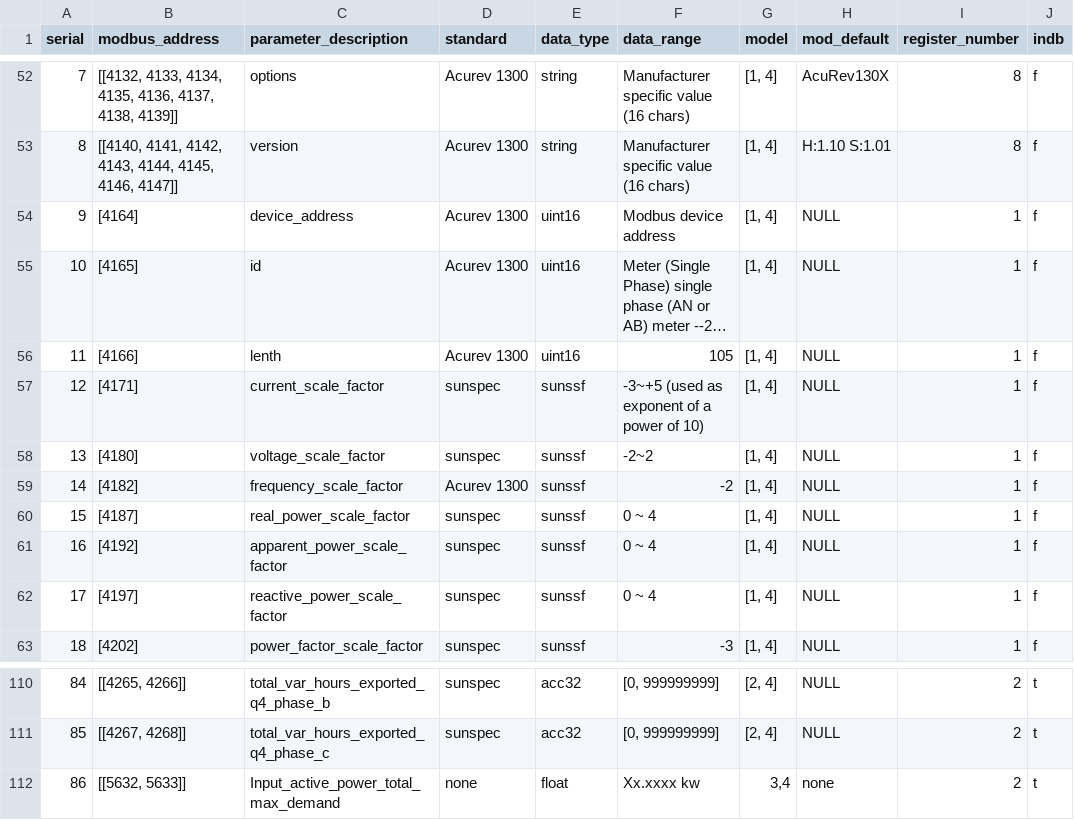
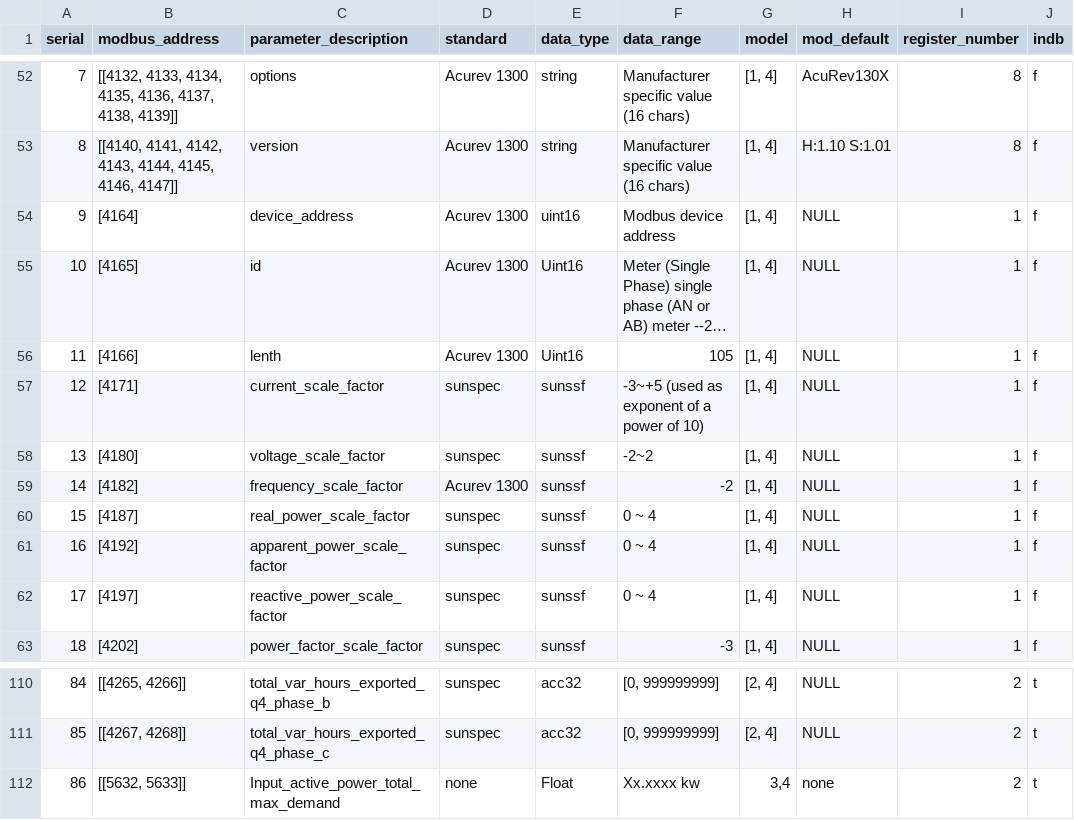
Before and after one commit to NexeliumMx/PowerTIC-data_adquisition, a CSV file: Rapberry/modbusqueries.csv, drawn as a sheet; only a part is shown, gaps mark what is left out; long unchanged cells end in …; the diff covers the shown part only; the diff names each change by its address in the sheet, - before the commit and + after, or states it on an @@ line.

```diff
--- a/Rapberry/modbusqueries.csv
+++ b/Rapberry/modbusqueries.csv
-E55:E56 (data_type): uint16
+E55:E56 (data_type): Uint16
-E112 (data_type): float
+E112 (data_type): Float
```
Also changed, not shown: 12 edited cells elsewhere in this file.
